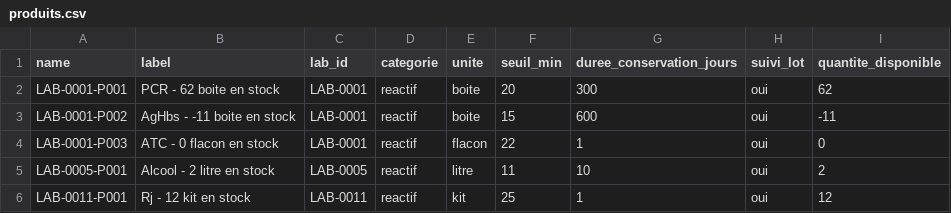
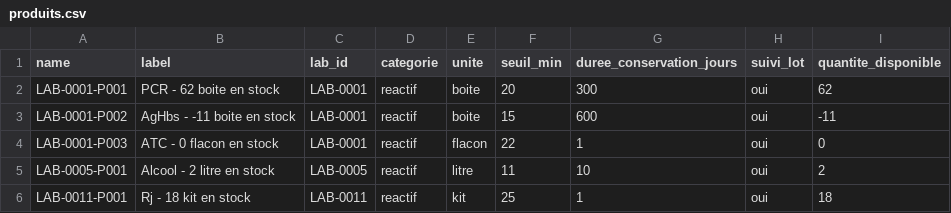
Before and after one commit to abouattara/LaboStock, a CSV file: produits.csv, drawn as a sheet.

Commit message:
Synchro auto produits.csv — 2026-08-28T21:54:42.774Z

```diff
--- a/produits.csv
+++ b/produits.csv
@@ -5,2 +5,2 @@ LAB-0001-P003,ATC - 0 flacon en stock,LAB-0001,reactif,flacon,22,1,oui,0
 LAB-0005-P001,Alcool - 2 litre en stock,LAB-0005,reactif,litre,11,10,oui,2
-LAB-0011-P001,Rj - 12 kit en stock,LAB-0011,reactif,kit,25,1,oui,12
+LAB-0011-P001,Rj - 18 kit en stock,LAB-0011,reactif,kit,25,1,oui,18
```
